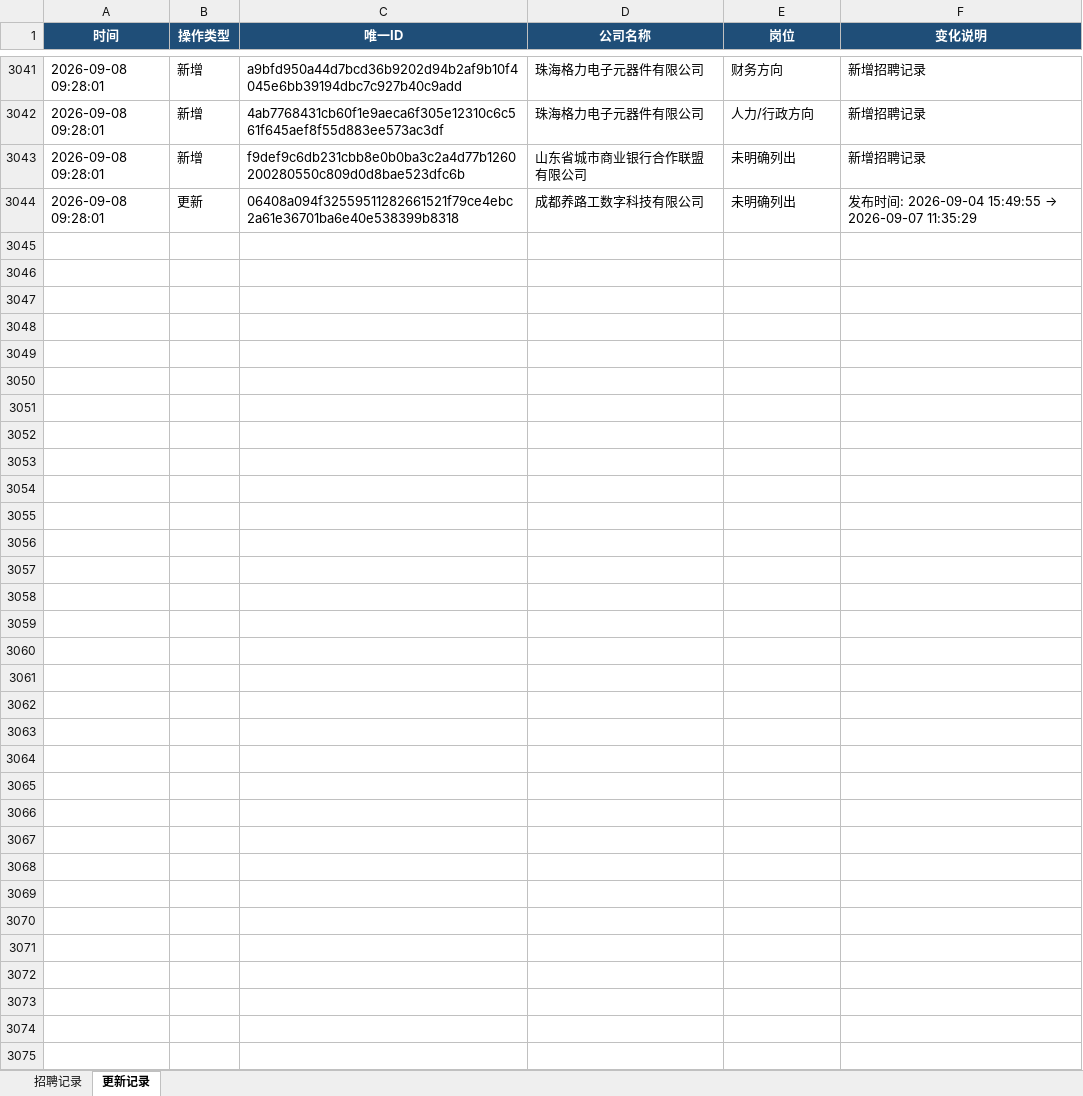
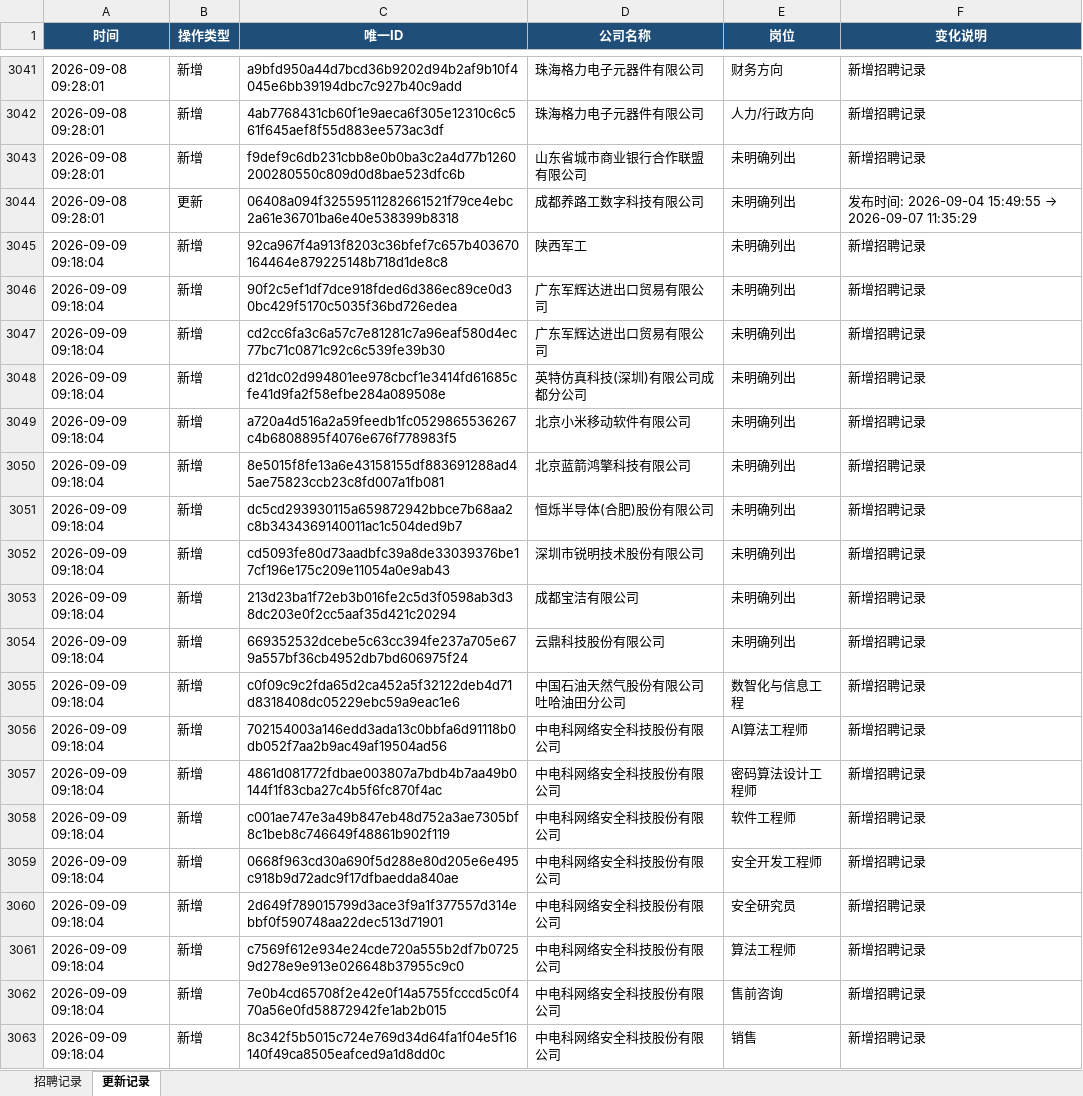
Before and after one commit to huqishan-github/uestc--job, an Excel workbook: data/UESTC招聘信息.xlsx, sheet 更新记录, drawn as a sheet; only a part is shown, gaps mark what is left out; values as stored, in another font and other column widths than the file's, no borders; the diff covers the shown part only; the diff names each change by its address in the sheet, - before the commit and + after, or states it on an @@ line.

```diff
--- a/data/UESTC招聘信息.xlsx (sheet 更新记录)
+++ b/data/UESTC招聘信息.xlsx (sheet 更新记录)
+row 3045: 2026-09-09 09:18:04 | 新增 | 92ca967f4a913f8203c36bfef7c657b403670164464e879225148b718d1de8c8 | 陕西军工 | 未明确列出 | 新增招聘记录
+row 3046: 2026-09-09 09:18:04 | 新增 | 90f2c5ef1df7dce918fded6d386ec89ce0d30bc429f5170c5035f36bd726edea | 广东军辉达进出口贸易有限公司 | 未明确列出 | 新增招聘记录
+row 3047: 2026-09-09 09:18:04 | 新增 | cd2cc6fa3c6a57c7e81281c7a96eaf580d4ec77bc71c0871c92c6c539fe39b30 | 广东军辉达进出口贸易有限公司 | 未明确列出 | 新增招聘记录
+row 3048: 2026-09-09 09:18:04 | 新增 | d21dc02d994801ee978cbcf1e3414fd61685cfe41d9fa2f58efbe284a089508e | 英特仿真科技(深圳)有限公司成都分公司 | 未明确列出 | 新增招聘记录
+row 3049: 2026-09-09 09:18:04 | 新增 | a720a4d516a2a59feedb1fc0529865536267c4b6808895f4076e676f778983f5 | 北京小米移动软件有限公司 | 未明确列出 | 新增招聘记录
+row 3050: 2026-09-09 09:18:04 | 新增 | 8e5015f8fe13a6e43158155df883691288ad45ae75823ccb23c8fd007a1fb081 | 北京蓝箭鸿擎科技有限公司 | 未明确列出 | 新增招聘记录
+row 3051: 2026-09-09 09:18:04 | 新增 | dc5cd293930115a659872942bbce7b68aa2c8b3434369140011ac1c504ded9b7 | 恒烁半导体(合肥)股份有限公司 | 未明确列出 | 新增招聘记录
+row 3052: 2026-09-09 09:18:04 | 新增 | cd5093fe80d73aadbfc39a8de33039376be17cf196e175c209e11054a0e9ab43 | 深圳市锐明技术股份有限公司 | 未明确列出 | 新增招聘记录
+row 3053: 2026-09-09 09:18:04 | 新增 | 213d23ba1f72eb3b016fe2c5d3f0598ab3d38dc203e0f2cc5aaf35d421c20294 | 成都宝洁有限公司 | 未明确列出 | 新增招聘记录
+row 3054: 2026-09-09 09:18:04 | 新增 | 669352532dcebe5c63cc394fe237a705e679a557bf36cb4952db7bd606975f24 | 云鼎科技股份有限公司 | 未明确列出 | 新增招聘记录
+row 3055: 2026-09-09 09:18:04 | 新增 | c0f09c9c2fda65d2ca452a5f32122deb4d71d8318408dc05229ebc59a9eac1e6 | 中国石油天然气股份有限公司吐哈油田分公司 | 数智化与信息工程 | 新增招聘记录
+row 3056: 2026-09-09 09:18:04 | 新增 | 702154003a146edd3ada13c0bbfa6d91118b0db052f7aa2b9ac49af19504ad56 | 中电科网络安全科技股份有限公司 | AI算法工程师 | 新增招聘记录
+row 3057: 2026-09-09 09:18:04 | 新增 | 4861d081772fdbae003807a7bdb4b7aa49b0144f1f83cba27c4b5f6fc870f4ac | 中电科网络安全科技股份有限公司 | 密码算法设计工程师 | 新增招聘记录
+row 3058: 2026-09-09 09:18:04 | 新增 | c001ae747e3a49b847eb48d752a3ae7305bf8c1beb8c746649f48861b902f119 | 中电科网络安全科技股份有限公司 | 软件工程师 | 新增招聘记录
+row 3059: 2026-09-09 09:18:04 | 新增 | 0668f963cd30a690f5d288e80d205e6e495c918b9d72adc9f17dfbaedda840ae | 中电科网络安全科技股份有限公司 | 安全开发工程师 | 新增招聘记录
+row 3060: 2026-09-09 09:18:04 | 新增 | 2d649f789015799d3ace3f9a1f377557d314ebbf0f590748aa22dec513d71901 | 中电科网络安全科技股份有限公司 | 安全研究员 | 新增招聘记录
+row 3061: 2026-09-09 09:18:04 | 新增 | c7569f612e934e24cde720a555b2df7b07259d278e9e913e026648b37955c9c0 | 中电科网络安全科技股份有限公司 | 算法工程师 | 新增招聘记录
+row 3062: 2026-09-09 09:18:04 | 新增 | 7e0b4cd65708f2e42e0f14a5755fcccd5c0f470a56e0fd58872942fe1ab2b015 | 中电科网络安全科技股份有限公司 | 售前咨询 | 新增招聘记录
+row 3063: 2026-09-09 09:18:04 | 新增 | 8c342f5b5015c724e769d34d64fa1f04e5f16140f49ca8505eafced9a1d8dd0c | 中电科网络安全科技股份有限公司 | 销售 | 新增招聘记录
```
Also changed, not shown: 194 added rows and 4 edited cells elsewhere in this sheet, sheet 招聘记录, 2 other files.
